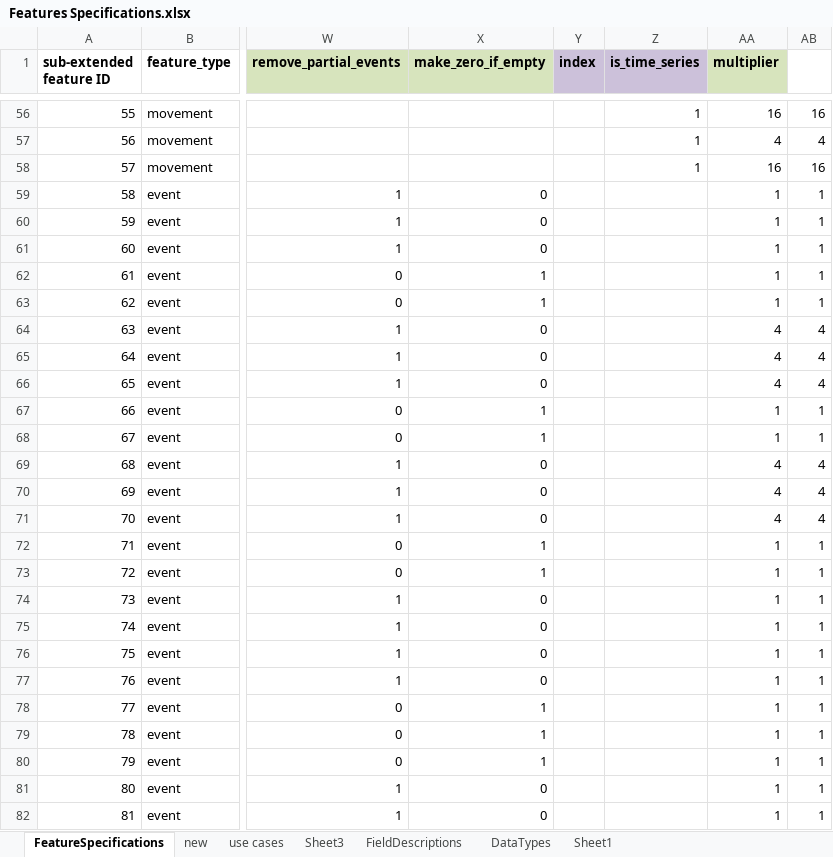
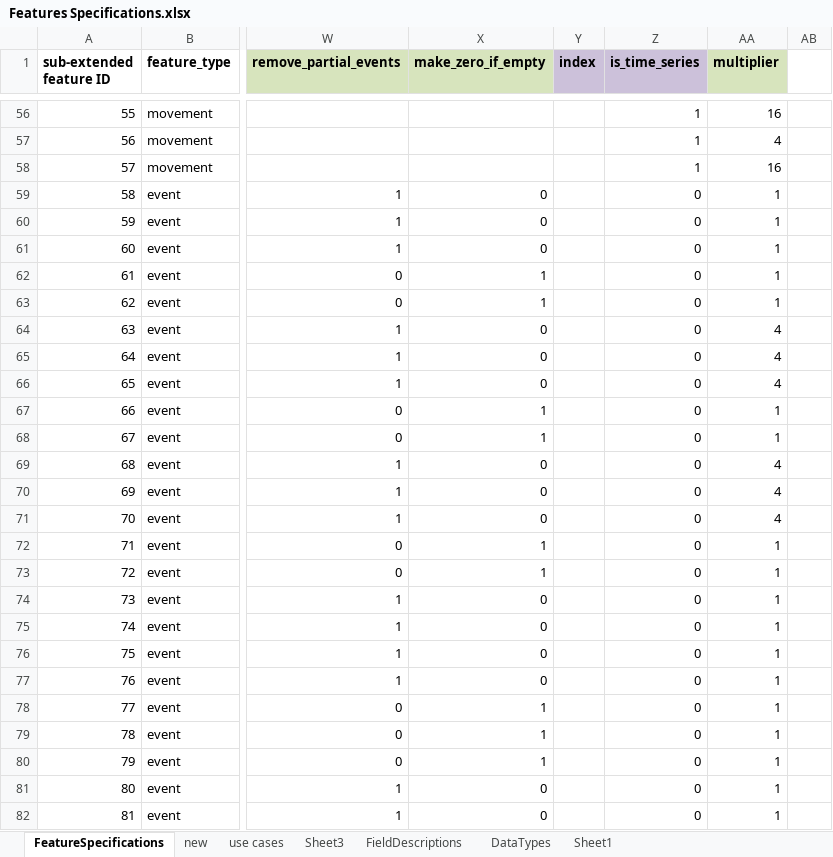
Before and after one commit to openworm/open-worm-analysis-toolbox, an Excel workbook: documentation/database schema/Features Specifications.xlsx, sheet FeatureSpecifications, drawn as a sheet; only a part is shown, gaps mark what is left out; values as stored, in another font and other column widths than the file's, no borders; the diff covers the shown part only; the diff names each change by its address in the sheet, - before the commit and + after, or states it on an @@ line.

```diff
--- a/documentation/database schema/Features Specifications.xlsx (sheet FeatureSpecifications)
+++ b/documentation/database schema/Features Specifications.xlsx (sheet FeatureSpecifications)
-AB56: 16
+AB56: (empty)
-AB57: 4
+AB57: (empty)
-AB58: 16
+AB58: (empty)
-Z59:Z82 (is_time_series): (empty)
+Z59:Z82 (is_time_series): 0
-AB59:AB63: 1
+AB59:AB63: (empty)
-AB64:AB66: 4
+AB64:AB66: (empty)
-AB67:AB68: 1
+AB67:AB68: (empty)
-AB69:AB71: 4
+AB69:AB71: (empty)
-AB72:AB82: 1
+AB72:AB82: (empty)
```
Also changed, not shown: 22 added rows and 90 edited cells elsewhere in this sheet, formulas that keep their value, 2 other files.
